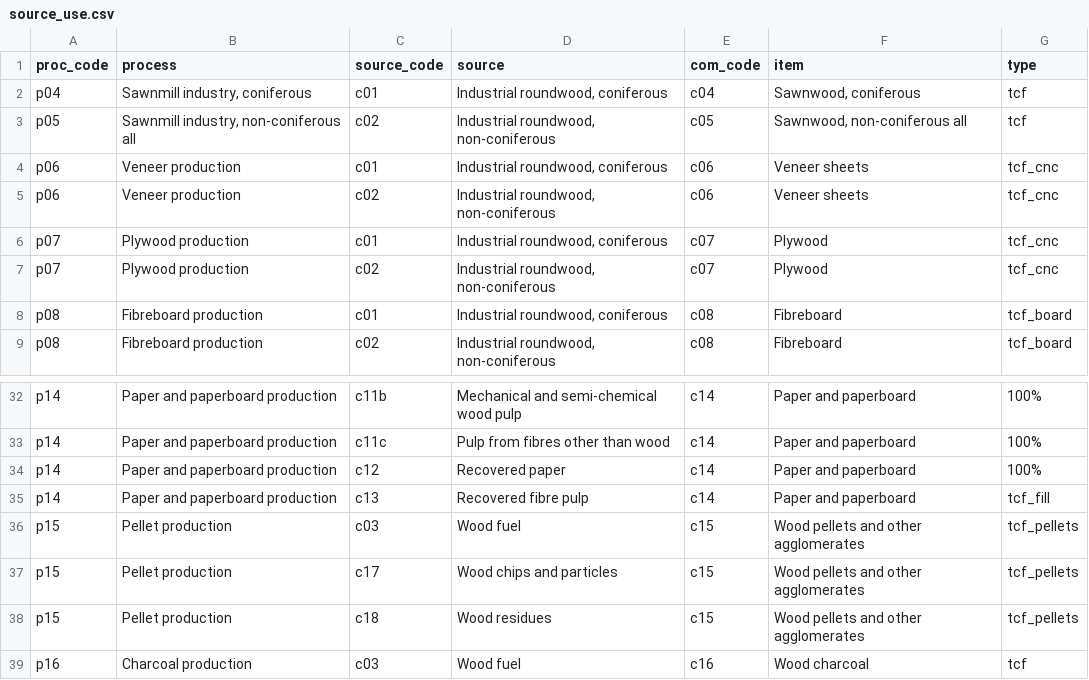
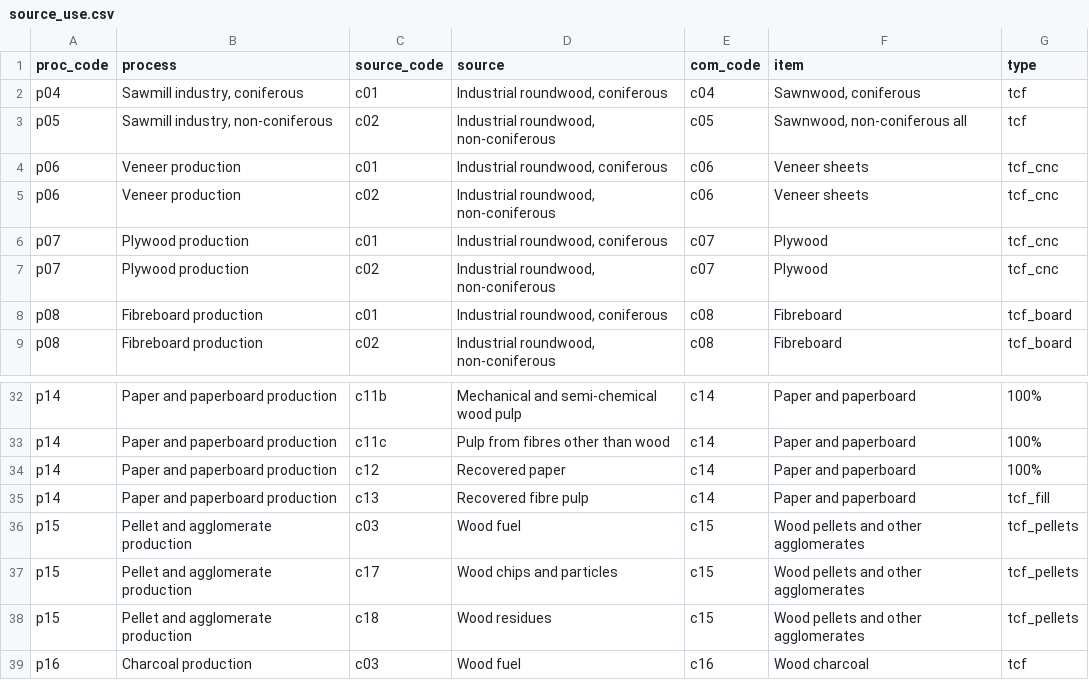
Before and after one commit to paulrougieux/forbio, a CSV file: inst/source_use.csv, drawn as a sheet; only a part is shown, gaps mark what is left out.

```diff
--- a/inst/source_use.csv
+++ b/inst/source_use.csv
@@ -1,4 +1,4 @@
 proc_code;process;source_code;source;com_code;item;type
-p04;Sawnmill industry, coniferous;c01;Industrial roundwood, coniferous;c04;Sawnwood, coniferous;tcf
-p05;Sawnmill industry, non-coniferous all;c02;Industrial roundwood, non-coniferous;c05;Sawnwood, non-coniferous all;tcf
+p04;Sawmill industry, coniferous;c01;Industrial roundwood, coniferous;c04;Sawnwood, coniferous;tcf
+p05;Sawmill industry, non-coniferous;c02;Industrial roundwood, non-coniferous;c05;Sawnwood, non-coniferous all;tcf
 p06;Veneer production;c01;Industrial roundwood, coniferous;c06;Veneer sheets;tcf_cnc
@@ -35,5 +35,5 @@ p14;Paper and paperboard production;c12;Recovered paper;c14;Paper and paperboard
 p14;Paper and paperboard production;c13;Recovered fibre pulp;c14;Paper and paperboard;tcf_fill
-p15;Pellet production;c03;Wood fuel;c15;Wood pellets and other agglomerates;tcf_pellets
-p15;Pellet production;c17;Wood chips and particles;c15;Wood pellets and other agglomerates;tcf_pellets
-p15;Pellet production;c18;Wood residues;c15;Wood pellets and other agglomerates;tcf_pellets
+p15;Pellet and agglomerate production;c03;Wood fuel;c15;Wood pellets and other agglomerates;tcf_pellets
+p15;Pellet and agglomerate production;c17;Wood chips and particles;c15;Wood pellets and other agglomerates;tcf_pellets
+p15;Pellet and agglomerate production;c18;Wood residues;c15;Wood pellets and other agglomerates;tcf_pellets
 p16;Charcoal production;c03;Wood fuel;c16;Wood charcoal;tcf
```
Also changed, not shown: inst/carbon_cf.csv, inst/products.csv, 6 other files.
